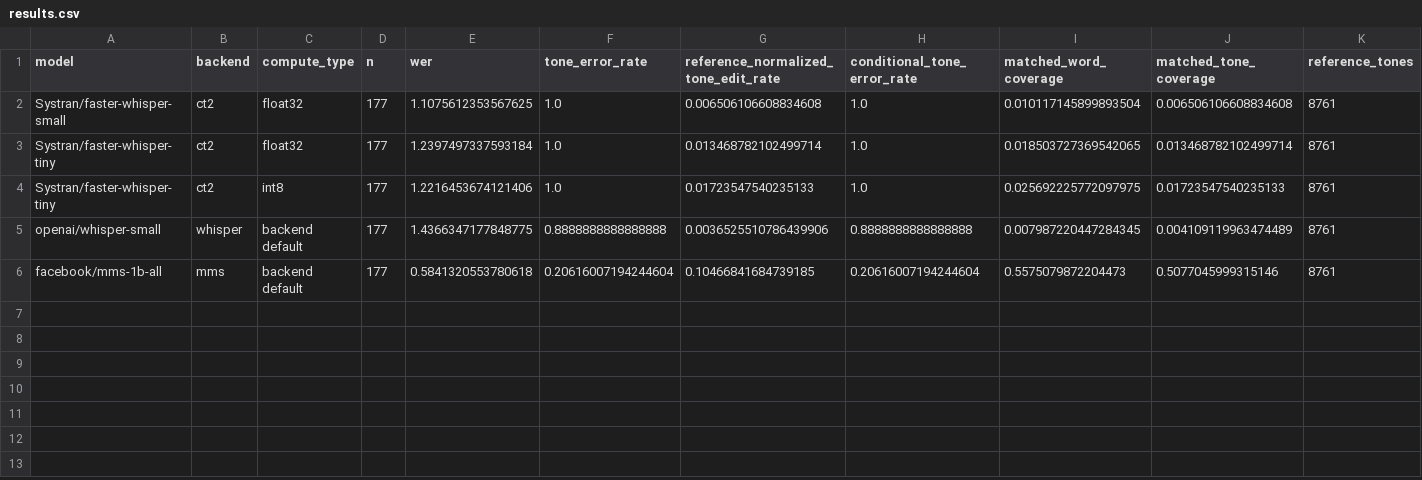
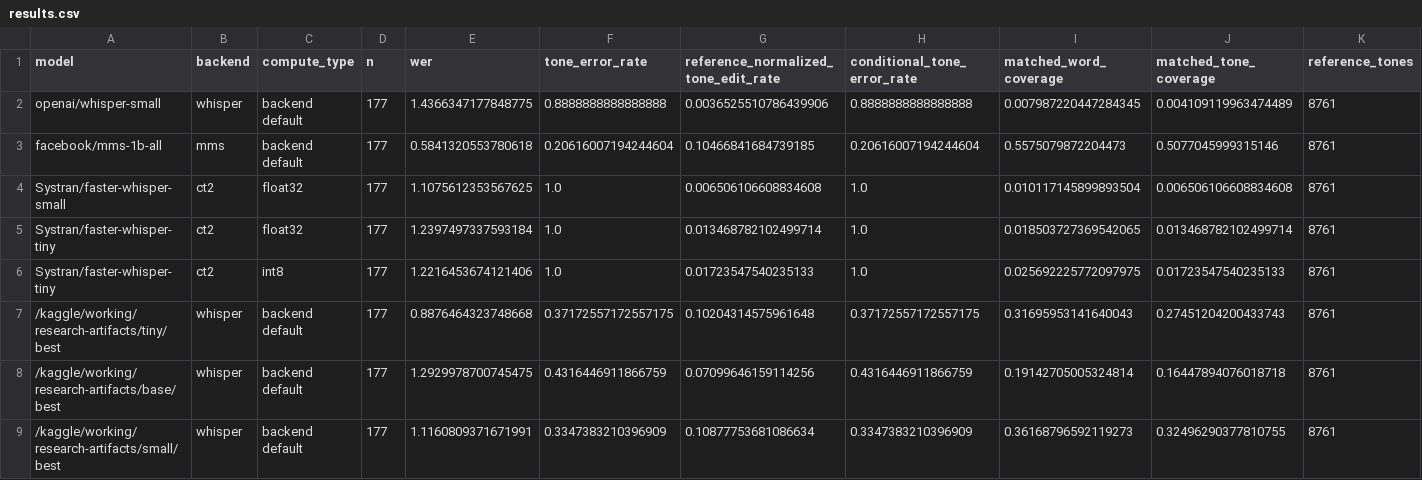
Before and after one commit to Eunini/yoruba-asr-tone-compression, a CSV file: report/results/results.csv, drawn as a sheet; only a part is shown; rows hold the shown columns only; the diff names each change by its address in the sheet, - before the commit and + after, or states it on an @@ line.

Commit message:
Report all completed fine-tuned ASR runs and duration diagnostics without accuracy claims

```diff
--- a/report/results/results.csv
+++ b/report/results/results.csv
@@ row 5 moved to row 2: openai/whisper-small @@
@@ row 6 moved to row 3: facebook/mms-1b-all @@
+row 7: /kaggle/working/research-artifacts/tiny/best | whisper | backend default | 177 | 0.8876464323748668 | 0.37172557172557175 | 0.10204314575961648 | 0.37172557172557175 | 0.31695953141640043 | 0.27451204200433743 | 8761
+row 8: /kaggle/working/research-artifacts/base/best | whisper | backend default | 177 | 1.2929978700745475 | 0.4316446911866759 | 0.07099646159114256 | 0.4316446911866759 | 0.19142705005324814 | 0.16447894076018718 | 8761
+row 9: /kaggle/working/research-artifacts/small/best | whisper | backend default | 177 | 1.1160809371671991 | 0.3347383210396909 | 0.10877753681086634 | 0.3347383210396909 | 0.36168796592119273 | 0.32496290377810755 | 8761
```
Also changed, not shown: 15 other files.
